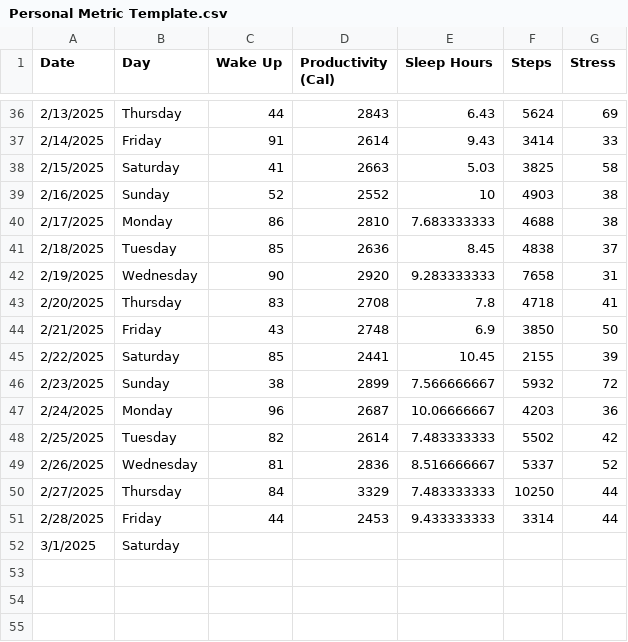
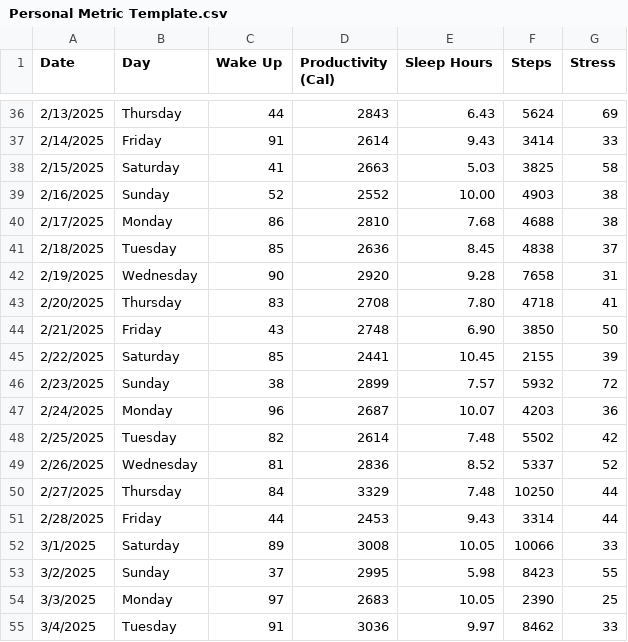
Before and after one commit to AnthonyF98/HPA, a CSV file: Personal Metric Template.csv, drawn as a sheet; only a part is shown, gaps mark what is left out.

Commit message:
3/5

```diff
--- a/Personal Metric Template.csv
+++ b/Personal Metric Template.csv
@@ -38,15 +38,18 @@
 2/15/2025,Saturday,41,2663,5.03,3825,58
-2/16/2025,Sunday,52,2552,10,4903,38
-2/17/2025,Monday,86,2810,7.683333333,4688,38
+2/16/2025,Sunday,52,2552,10.00,4903,38
+2/17/2025,Monday,86,2810,7.68,4688,38
 2/18/2025,Tuesday,85,2636,8.45,4838,37
-2/19/2025,Wednesday,90,2920,9.283333333,7658,31
-2/20/2025,Thursday,83,2708,7.8,4718,41
-2/21/2025,Friday,43,2748,6.9,3850,50
+2/19/2025,Wednesday,90,2920,9.28,7658,31
+2/20/2025,Thursday,83,2708,7.80,4718,41
+2/21/2025,Friday,43,2748,6.90,3850,50
 2/22/2025,Saturday,85,2441,10.45,2155,39
-2/23/2025,Sunday,38,2899,7.566666667,5932,72
-2/24/2025,Monday,96,2687,10.06666667,4203,36
-2/25/2025,Tuesday,82,2614,7.483333333,5502,42
-2/26/2025,Wednesday,81,2836,8.516666667,5337,52
-2/27/2025,Thursday,84,3329,7.483333333,10250,44
-2/28/2025,Friday,44,2453,9.433333333,3314,44
-3/1/2025,Saturday,,,,,
+2/23/2025,Sunday,38,2899,7.57,5932,72
+2/24/2025,Monday,96,2687,10.07,4203,36
+2/25/2025,Tuesday,82,2614,7.48,5502,42
+2/26/2025,Wednesday,81,2836,8.52,5337,52
+2/27/2025,Thursday,84,3329,7.48,10250,44
+2/28/2025,Friday,44,2453,9.43,3314,44
+3/1/2025,Saturday,89,3008,10.05,10066,33
+3/2/2025,Sunday,37,2995,5.98,8423,55
+3/3/2025,Monday,97,2683,10.05,2390,25
+3/4/2025,Tuesday,91,3036,9.97,8462,33
```
